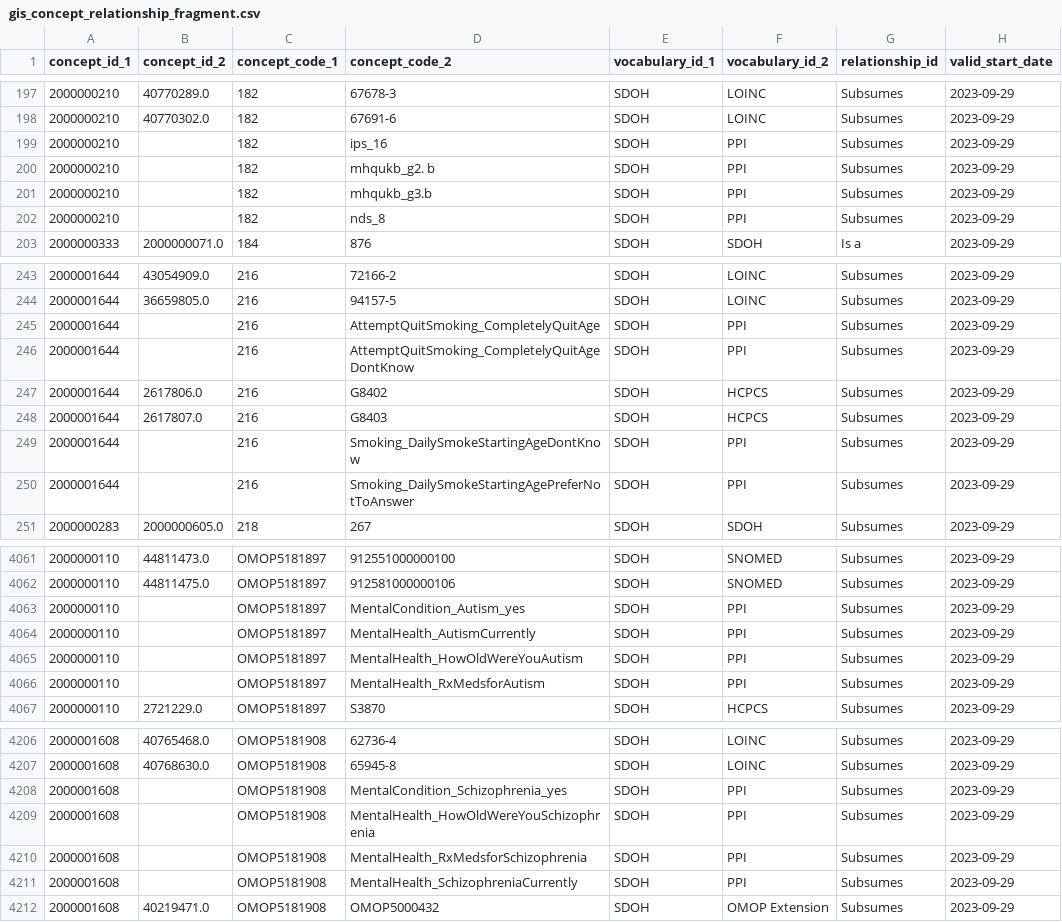
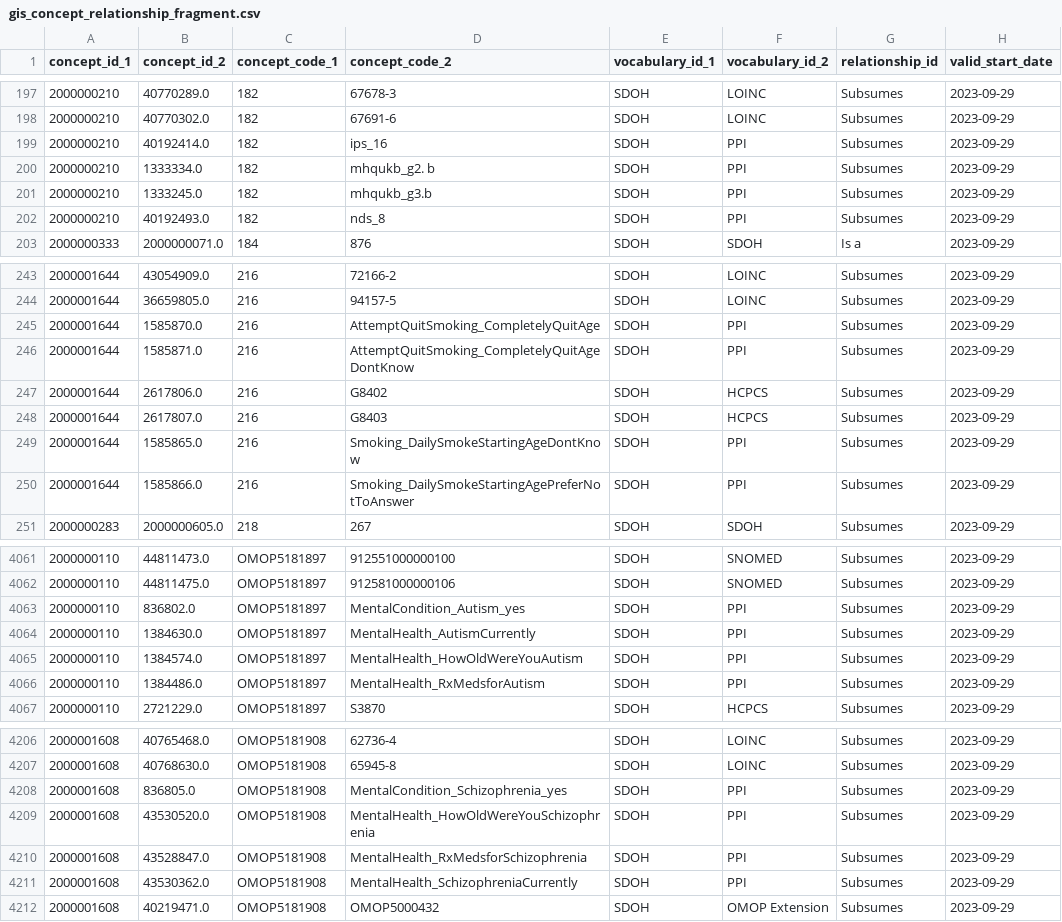
Before and after one commit to OHDSI/GIS, a CSV file: vocabularies/gis_concept_relationship_fragment.csv, drawn as a sheet; only a part is shown, gaps mark what is left out; the diff covers the shown part only; the diff names each change by its address in the sheet, - before the commit and + after, or states it on an @@ line.

```diff
--- a/vocabularies/gis_concept_relationship_fragment.csv
+++ b/vocabularies/gis_concept_relationship_fragment.csv
-B199 (concept_id_2): (empty)
+B199 (concept_id_2): 40192414.0
-B200 (concept_id_2): (empty)
+B200 (concept_id_2): 1333334.0
-B201 (concept_id_2): (empty)
+B201 (concept_id_2): 1333245.0
-B202 (concept_id_2): (empty)
+B202 (concept_id_2): 40192493.0
-B245 (concept_id_2): (empty)
+B245 (concept_id_2): 1585870.0
-B246 (concept_id_2): (empty)
+B246 (concept_id_2): 1585871.0
-B249 (concept_id_2): (empty)
+B249 (concept_id_2): 1585865.0
-B250 (concept_id_2): (empty)
+B250 (concept_id_2): 1585866.0
-B4063 (concept_id_2): (empty)
+B4063 (concept_id_2): 836802.0
-B4064 (concept_id_2): (empty)
+B4064 (concept_id_2): 1384630.0
-B4065 (concept_id_2): (empty)
+B4065 (concept_id_2): 1384574.0
-B4066 (concept_id_2): (empty)
+B4066 (concept_id_2): 1384486.0
-B4208 (concept_id_2): (empty)
+B4208 (concept_id_2): 836805.0
-B4209 (concept_id_2): (empty)
+B4209 (concept_id_2): 43530520.0
-B4210 (concept_id_2): (empty)
+B4210 (concept_id_2): 43528847.0
-B4211 (concept_id_2): (empty)
+B4211 (concept_id_2): 43530362.0
```
Also changed, not shown: 67 edited cells elsewhere in this file.
